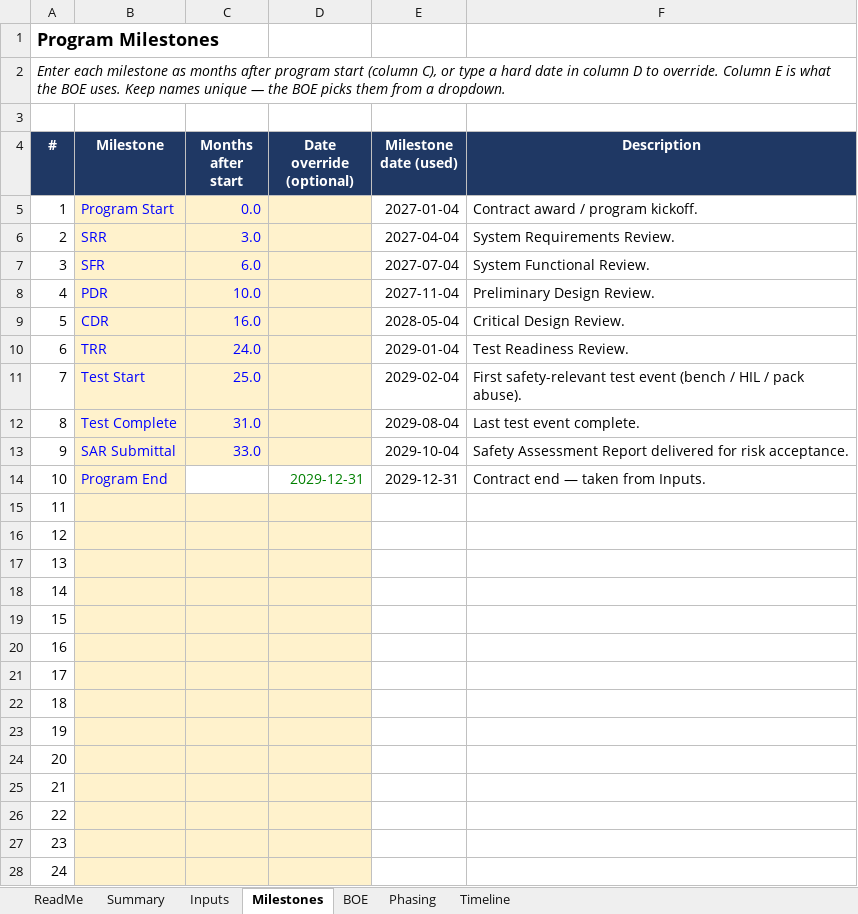
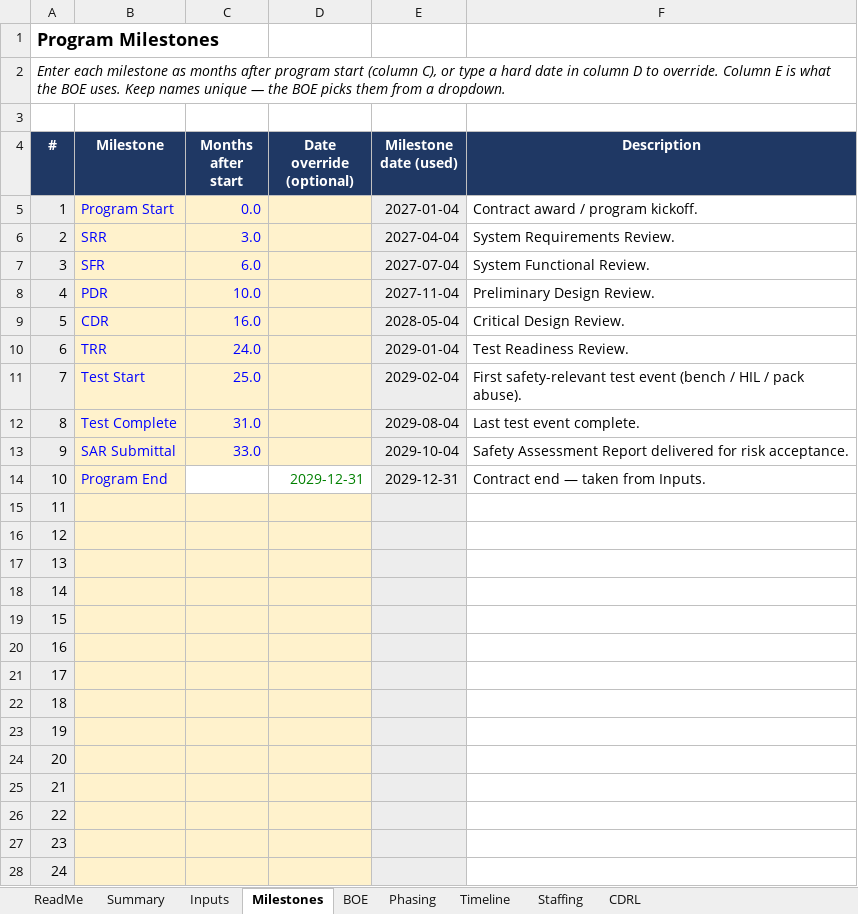
Before and after one commit to barkev-dino/public_workbooks, an Excel workbook: model.xlsx, sheet Milestones, drawn as a sheet; only a part is shown; values as stored, in another font and other column widths than the file's, no borders; the diff covers the shown part only; the diff names each change by its address in the sheet, - before the commit and + after, or states it on an @@ line.

```diff
--- a/model.xlsx (sheet Milestones)
+++ b/model.xlsx (sheet Milestones)
+sheet tab: Staffing
+sheet tab: CDRL
-A5:A28 fill: none
+A5:A28 fill: #EDEDED
-E5:E28 fill: none
+E5:E28 fill: #EDEDED
```
Also changed, not shown: cell formats elsewhere in this sheet, sheet BOE, sheet Inputs, sheet Summary, sheet ReadMe, charts or pictures.
